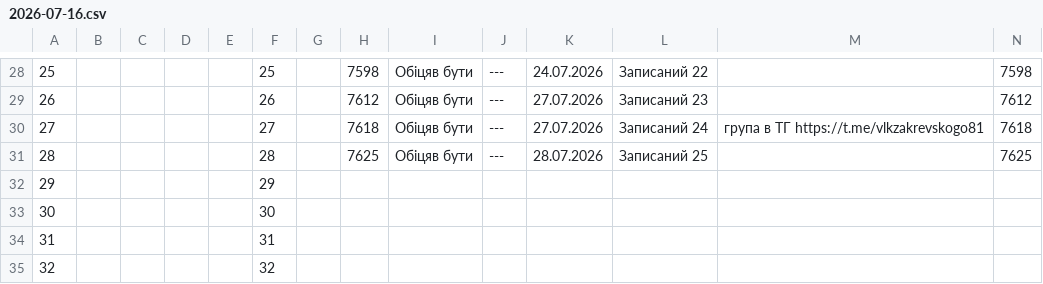
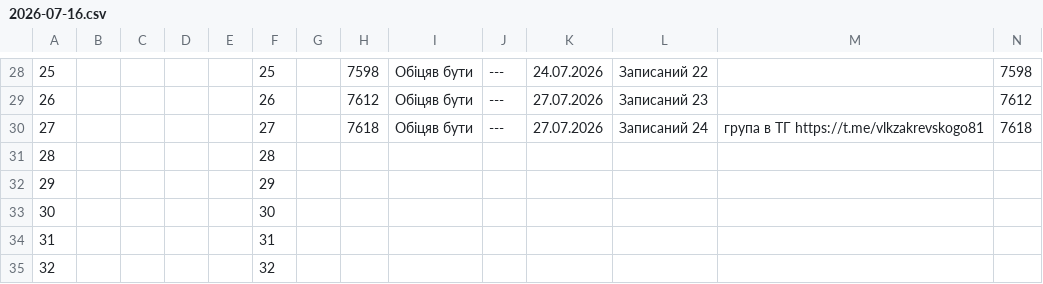
Before and after one commit to zbstof/vlk-zakrevskoho, a CSV file: daily_sheets_cache/2026-07-16.csv, drawn as a sheet; only a part is shown, gaps mark what is left out.

```diff
--- a/daily_sheets_cache/2026-07-16.csv
+++ b/daily_sheets_cache/2026-07-16.csv
@@ -35,3 +35,3 @@
 27,,,,,27,,7618,Обіцяв бути,---,27.07.2026,Записаний 24,група в ТГ https://t.me/vlkzakrevskogo81,7618
-28,,,,,28,,7625,Обіцяв бути,---,28.07.2026,Записаний 25,,7625
+28,,,,,28
 29,,,,,29
```
